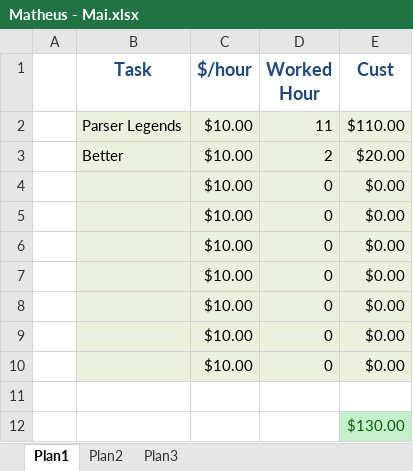
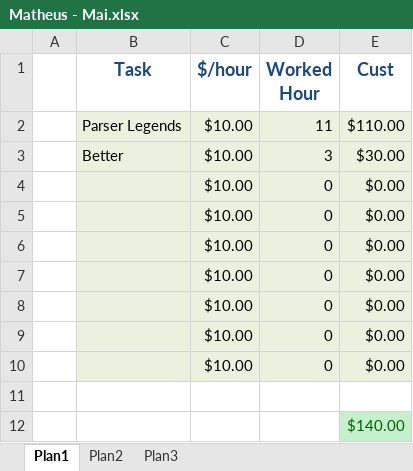
Before and after one commit to parserparser/matheus-python, an Excel workbook: Planilhas/Matheus - Mai.xlsx, sheet Plan1, drawn as a sheet; values as stored, in another font and other column widths than the file's, no borders; the diff names each change by its address in the sheet, - before the commit and + after, or states it on an @@ line.

Commit message:
- Atualizando planilha.

```diff
--- a/Planilhas/Matheus - Mai.xlsx (sheet Plan1)
+++ b/Planilhas/Matheus - Mai.xlsx (sheet Plan1)
-D3 (Worked Hour): 2
+D3 (Worked Hour): 3
-E3 (Cust): $20.00
+E3 (Cust): $30.00
-E12 (Cust): $130.00
+E12 (Cust): $140.00
```
